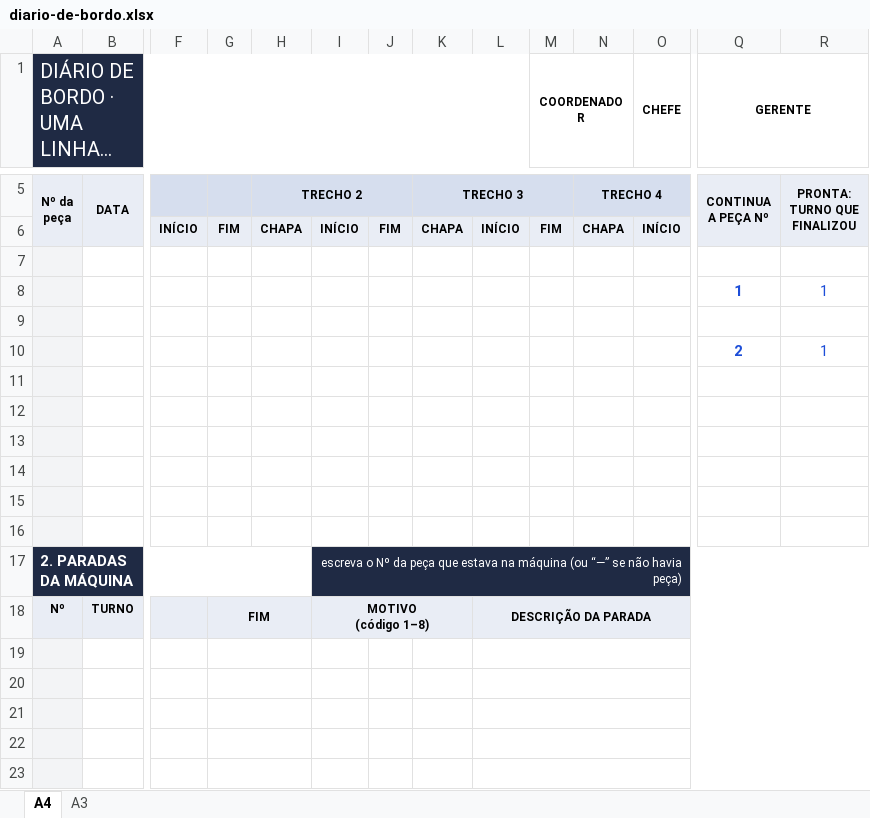
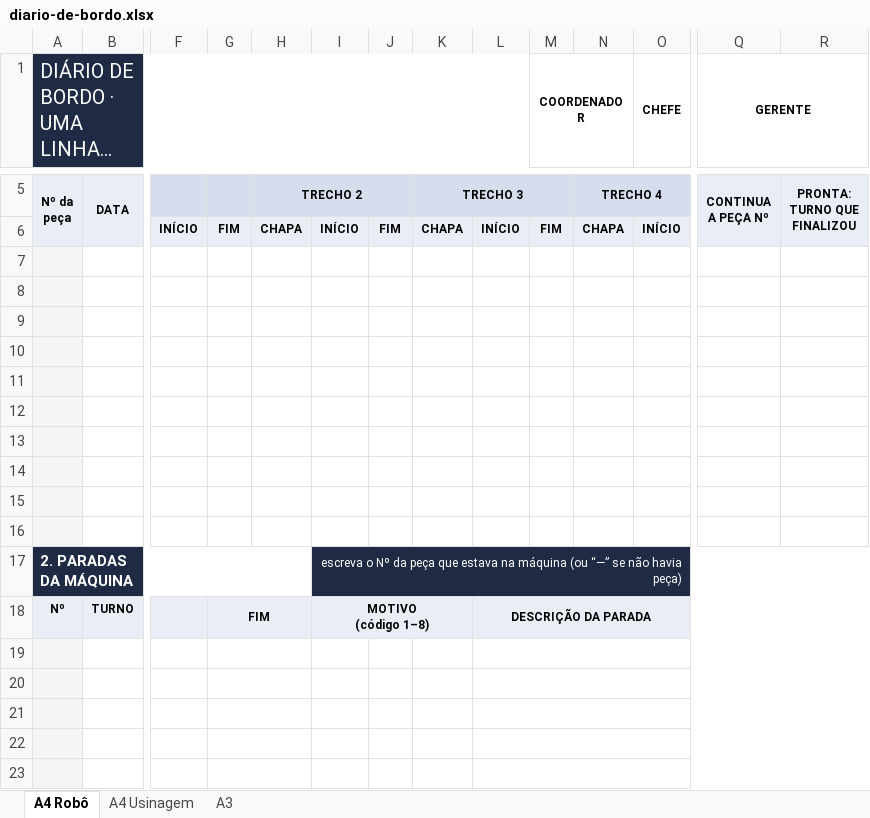
Before and after one commit to wevertonjesusalvesdasilva1-hash/Diario-de-Bordo, an Excel workbook: docs/folha-modelo/diario-de-bordo.xlsx, sheet A4 Robô, drawn as a sheet; only a part is shown, gaps mark what is left out; long unchanged cells end in …; values as stored, in another font and other column widths than the file's, no borders; removed rows and columns are numbered as before the commit, all else as after; rows hold the shown columns only; the diff names each change by its address in the sheet, - before the commit and + after, or states it on an @@ line.

```diff
--- a/docs/folha-modelo/diario-de-bordo.xlsx (sheet A4 Robô)
+++ b/docs/folha-modelo/diario-de-bordo.xlsx (sheet A4 Robô)
-sheet tab: A4
+sheet tab: A4 Robô
+sheet tab: A4 Usinagem
-row 8:  |  |  |  |  |  |  |  |  |  |  |  | 1 | 1
-row 9:  |  |  |  |  |  |  |  |  |  |  |  | 2 | 1
+row 9: (empty)
+row 10: (empty)
-J18:K18 fill: #E9EDF5
+J18:K18 fill: none
```
Also changed, not shown: sheet A3.
